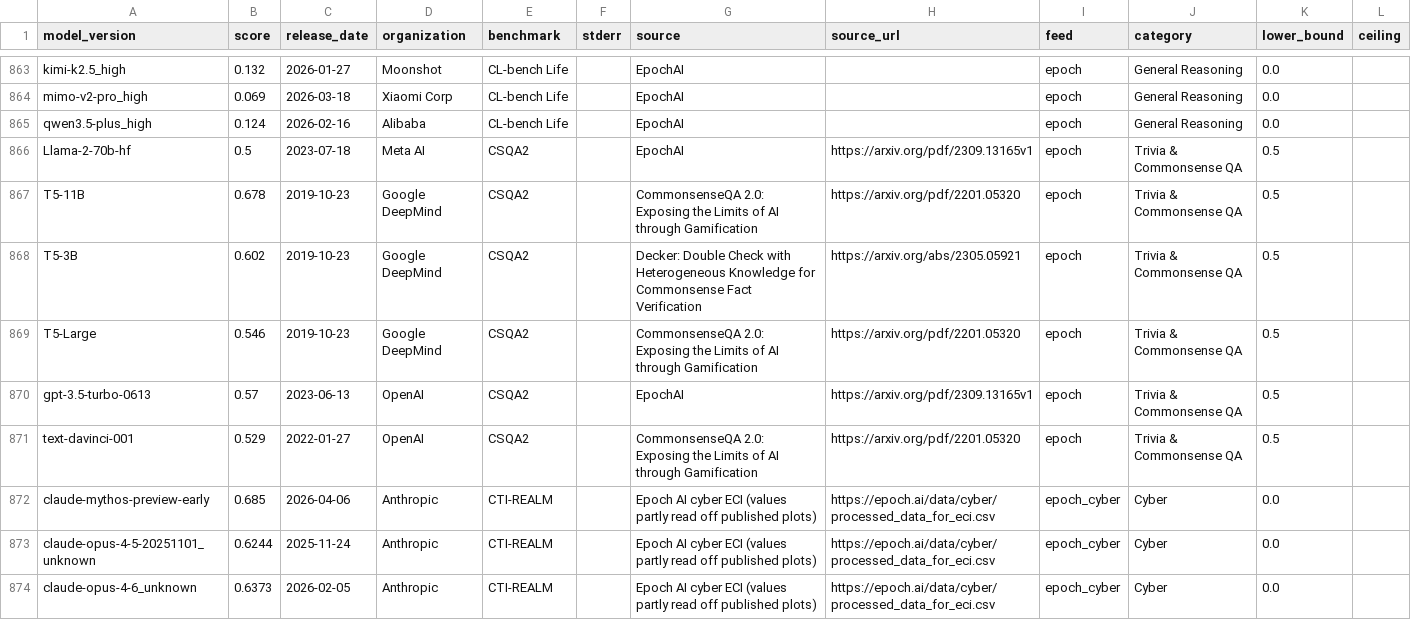
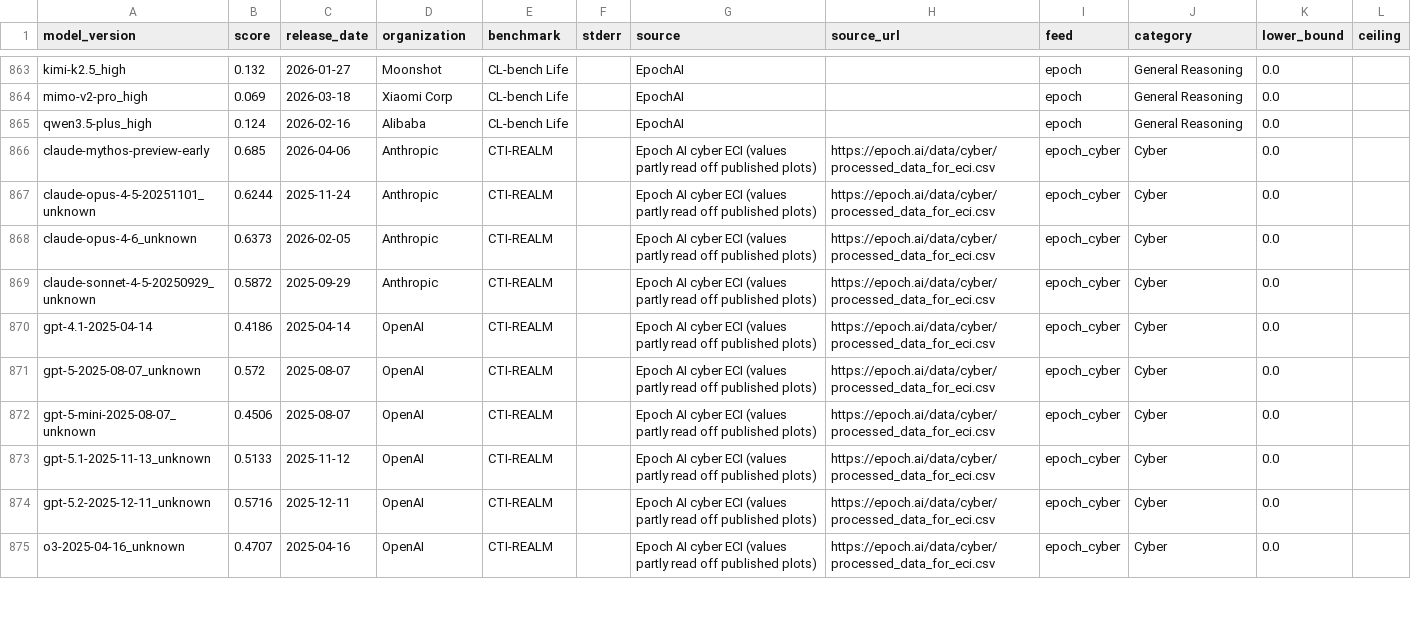
Before and after one commit to General-Purpose-AI-Policy-Lab/benchmark-forecasting, a CSV file: 0_input/dated_scores_flat.csv, drawn as a sheet; only a part is shown, gaps mark what is left out; the shorter side is filled out with more unchanged rows.

```diff
--- a/0_input/dated_scores_flat.csv
+++ b/0_input/dated_scores_flat.csv
@@ -865,8 +865,2 @@ mimo-v2-pro_high,0.069,2026-03-18,Xiaomi Corp,CL-bench Life,,EpochAI,,epoch,Gene
 qwen3.5-plus_high,0.124,2026-02-16,Alibaba,CL-bench Life,,EpochAI,,epoch,General Reasoning,0.0,
-Llama-2-70b-hf,0.5,2023-07-18,Meta AI,CSQA2,,EpochAI,https://arxiv.org/pdf/2309.13165v1,epoch,Trivia & Commonsense QA,0.5,
-T5-11B,0.678,2019-10-23,Google DeepMind,CSQA2,,CommonsenseQA 2.0: Exposing the Limits of AI through Gamification,https://arxiv.org/pdf/2201.05320,epoch,Trivia & Commonsense QA,0.5,
-T5-3B,0.602,2019-10-23,Google DeepMind,CSQA2,,Decker: Double Check with Heterogeneous Knowledge for Commonsense Fact Verification,https://arxiv.org/abs/2305.05921,epoch,Trivia & Commonsense QA,0.5,
-T5-Large,0.546,2019-10-23,Google DeepMind,CSQA2,,CommonsenseQA 2.0: Exposing the Limits of AI through Gamification,https://arxiv.org/pdf/2201.05320,epoch,Trivia & Commonsense QA,0.5,
-gpt-3.5-turbo-0613,0.57,2023-06-13,OpenAI,CSQA2,,EpochAI,https://arxiv.org/pdf/2309.13165v1,epoch,Trivia & Commonsense QA,0.5,
-text-davinci-001,0.529,2022-01-27,OpenAI,CSQA2,,CommonsenseQA 2.0: Exposing the Limits of AI through Gamification,https://arxiv.org/pdf/2201.05320,epoch,Trivia & Commonsense QA,0.5,
 claude-mythos-preview-early,0.685,2026-04-06,Anthropic,CTI-REALM,,Epoch AI cyber ECI (values partly read off published plots),https://epoch.ai/data/cyber/processed_data_for_eci.csv,epoch_cyber,Cyber,0.0,
```
Also changed, not shown: 0_input/human_baselines.csv, 22 other files.
